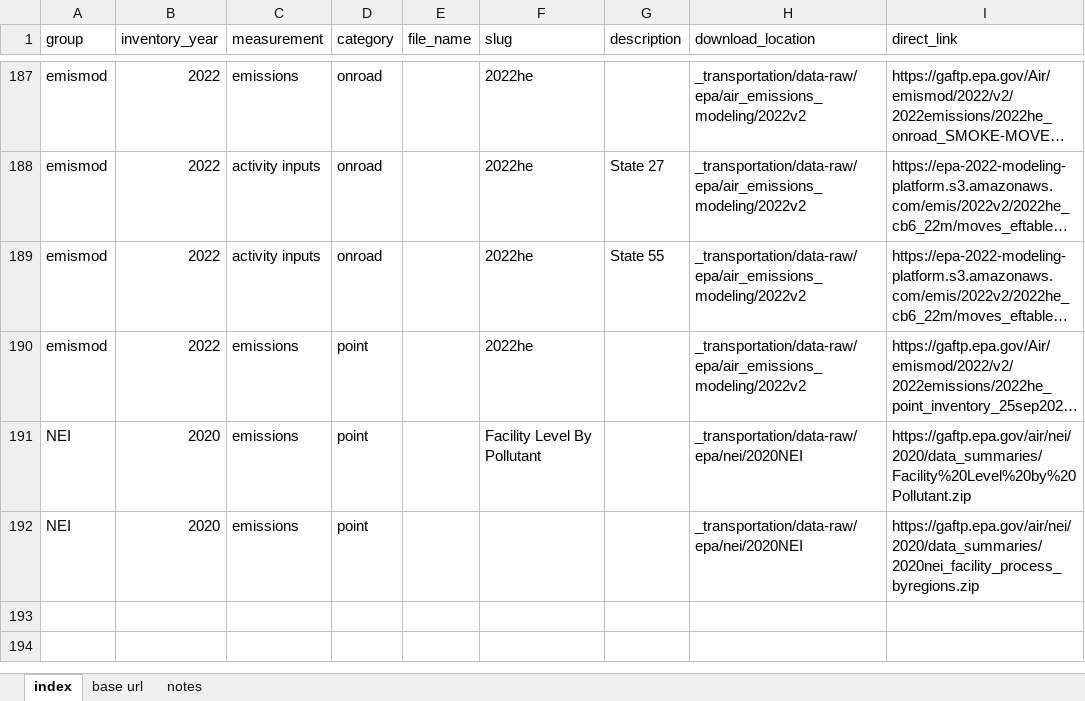
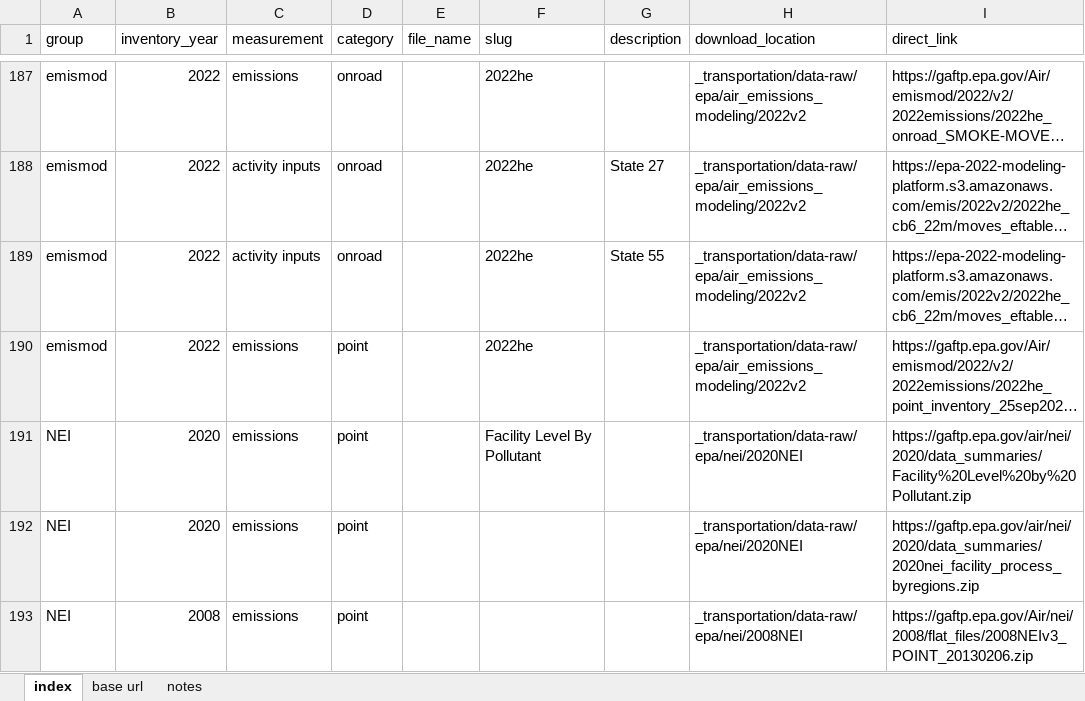
Before and after one commit to Metropolitan-Council/ghg-cprg, an Excel workbook: _transportation/data-raw/epa/epa_downloads.xlsx, sheet index, drawn as a sheet; only a part is shown, gaps mark what is left out; long unchanged cells end in …; values as stored, in another font and other column widths than the file's, no borders; conditional formats not drawn; the diff names each change by its address in the sheet, - before the commit and + after, or states it on an @@ line.

```diff
--- a/_transportation/data-raw/epa/epa_downloads.xlsx (sheet index)
+++ b/_transportation/data-raw/epa/epa_downloads.xlsx (sheet index)
+row 193: NEI | 2008 | emissions | point |  |  |  | _transportation/data-raw/epa/nei/2008NEI | https://gaftp.epa.gov/Air/nei/2008/flat_files/2008NEIv3_POINT_20130206.zip
```
Also changed, not shown: 1 other file.
